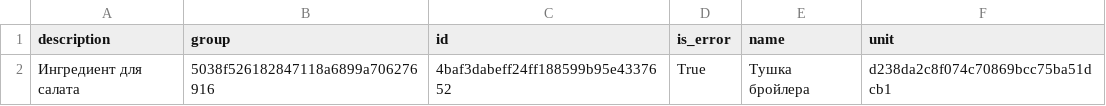
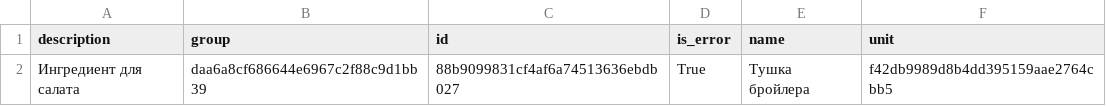
Before and after one commit to maximgf/Pattern3, a CSV file: csv_report.csv, drawn as a sheet.

```diff
--- a/csv_report.csv
+++ b/csv_report.csv
@@ -1,2 +1,2 @@
 description;group;id;is_error;name;unit
-Ингредиент для салата;5038f526182847118a6899a706276916;4baf3dabeff24ff188599b95e4337652;True;Тушка бройлера;d238da2c8f074c70869bcc75ba51dcb1
+Ингредиент для салата;daa6a8cf686644e6967c2f88c9d1bb39;88b9099831cf4af6a74513636ebdb027;True;Тушка бройлера;f42db9989d8b4dd395159aae2764cbb5
```
Also changed, not shown: 19 other files.
